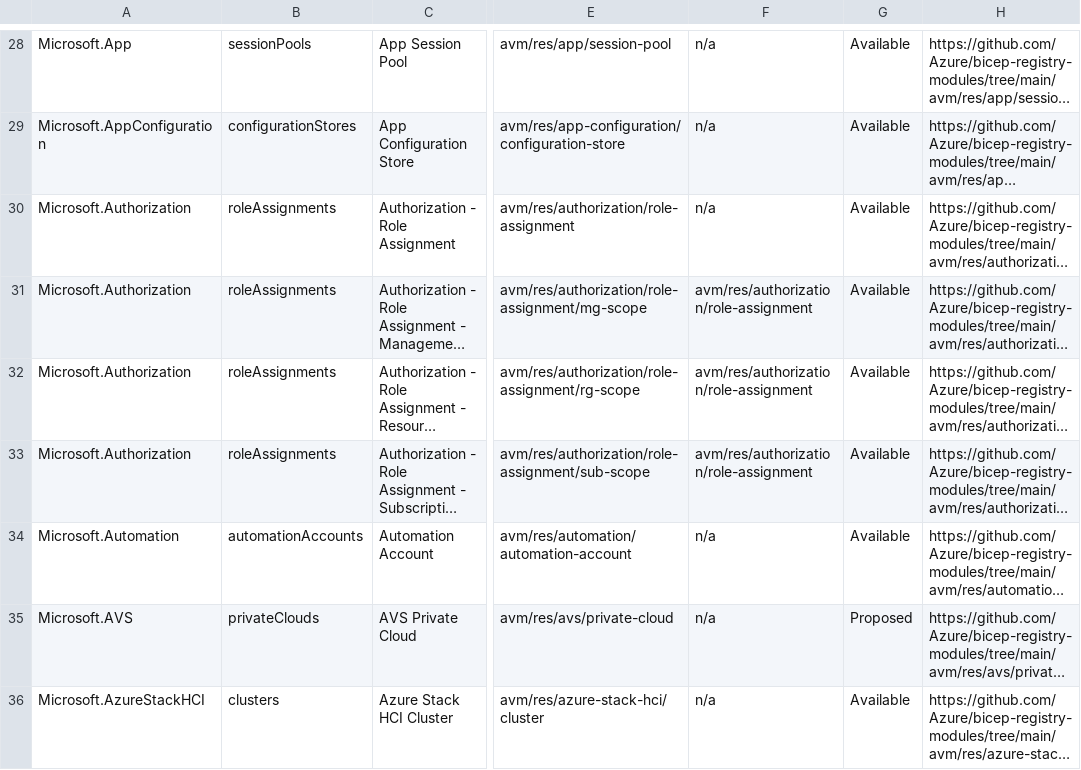
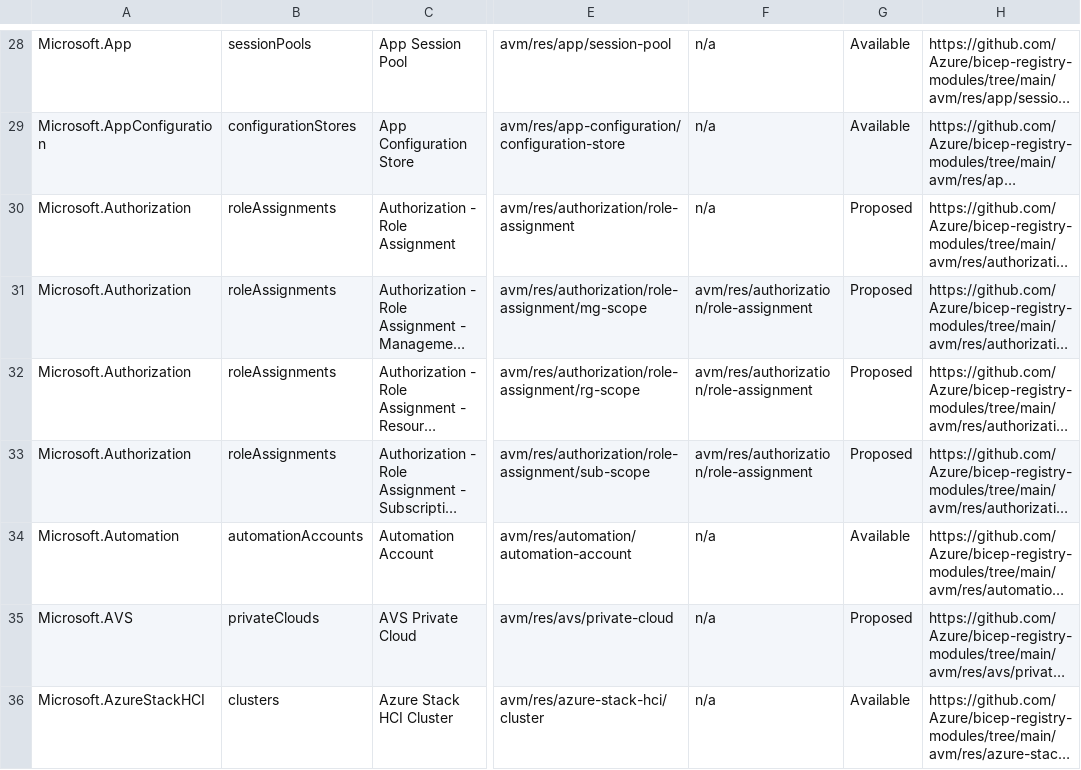
Before and after one commit to Azure/Azure-Verified-Modules, a CSV file: docs/static/module-indexes/BicepResourceModules.csv, drawn as a sheet; only a part is shown, gaps mark what is left out; long unchanged cells end in …; the diff names each change by its address in the sheet, - before the commit and + after, or states it on an @@ line.

Commit message:
index fixes

```diff
--- a/docs/static/module-indexes/BicepResourceModules.csv
+++ b/docs/static/module-indexes/BicepResourceModules.csv
-G30:G33: Available
+G30:G33: Proposed
```
Also changed, not shown: docs/static/module-indexes/TerraformPatternModules.csv, 1 other file.
